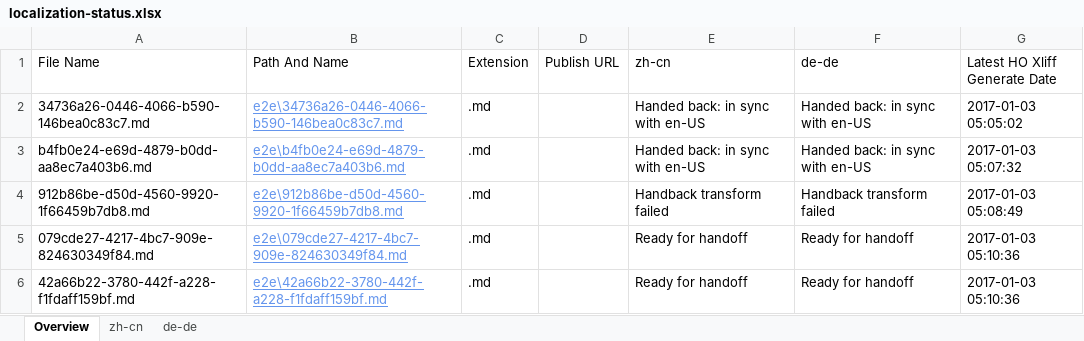
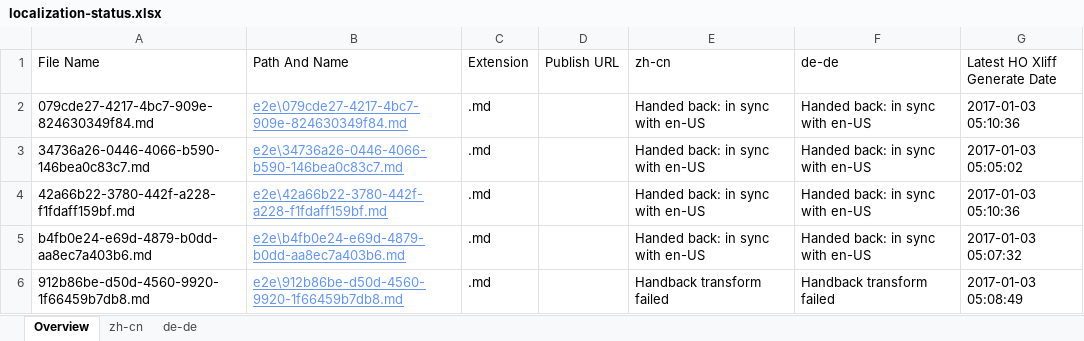
Before and after one commit to OpenLocalizationTestOrg/ol-test1-handback, an Excel workbook: ol-handback/OpenLocalizationTestOrg/ol-test1/ci/localization-status.xlsx, sheet Overview, drawn as a sheet; values as stored, in another font and other column widths than the file's, no borders; table styles not drawn; removed rows and columns are numbered as before the commit, all else as after; the diff names each change by its address in the sheet, - before the commit and + after, or states it on an @@ line.

```diff
--- a/ol-handback/OpenLocalizationTestOrg/ol-test1/ci/localization-status.xlsx (sheet Overview)
+++ b/ol-handback/OpenLocalizationTestOrg/ol-test1/ci/localization-status.xlsx (sheet Overview)
+row 2: 079cde27-4217-4bc7-909e-824630349f84.md | e2e\079cde27-4217-4bc7-909e-824630349f84.md | .md |  | Handed back: in sync with en-US | Handed back: in sync with en-US | 2017-01-03 05:10:36
+row 4: 42a66b22-3780-442f-a228-f1fdaff159bf.md | e2e\42a66b22-3780-442f-a228-f1fdaff159bf.md | .md |  | Handed back: in sync with en-US | Handed back: in sync with en-US | 2017-01-03 05:10:36
-row 5: 079cde27-4217-4bc7-909e-824630349f84.md | e2e\079cde27-4217-4bc7-909e-824630349f84.md | .md |  | Ready for handoff | Ready for handoff | 2017-01-03 05:10:36
-row 6: 42a66b22-3780-442f-a228-f1fdaff159bf.md | e2e\42a66b22-3780-442f-a228-f1fdaff159bf.md | .md |  | Ready for handoff | Ready for handoff | 2017-01-03 05:10:36
```
Also changed, not shown: sheet zh-cn, sheet de-de, 1 other file.
